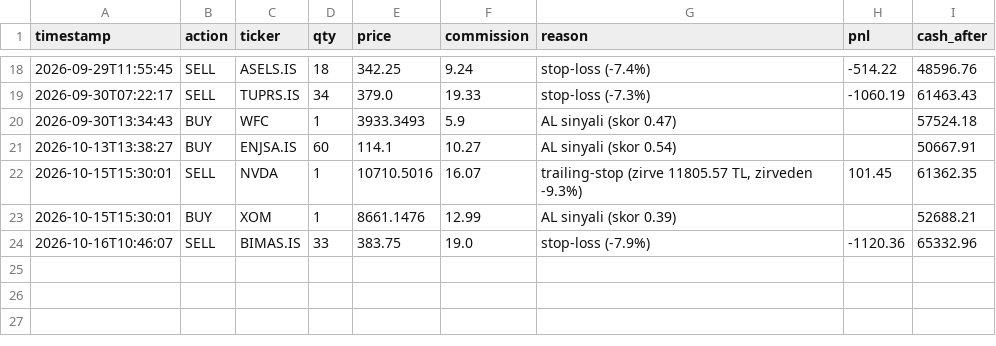
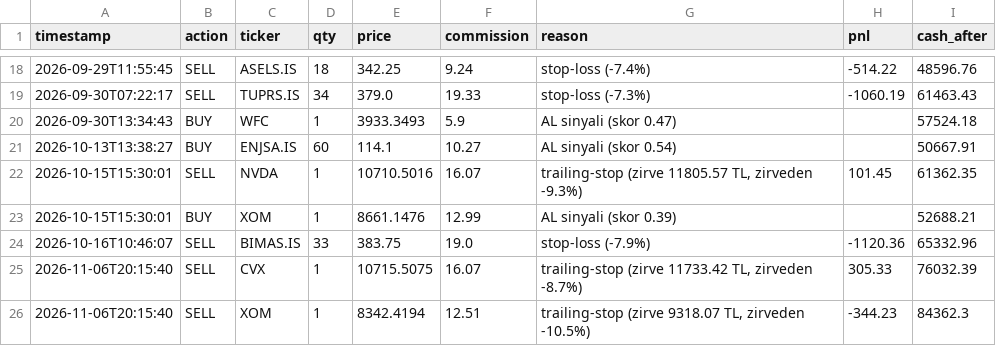
Before and after one commit to rayrit4-sudo/borsa-bot, a CSV file: docs/trade_log.csv, drawn as a sheet; only a part is shown, gaps mark what is left out; the diff names each change by its address in the sheet, - before the commit and + after, or states it on an @@ line.

```diff
--- a/docs/trade_log.csv
+++ b/docs/trade_log.csv
+row 25: 2026-11-06T20:15:40 | SELL | CVX | 1 | 10715.5075 | 16.07 | trailing-stop (zirve 11733.42 TL, zirveden -8.7%) | 305.33 | 76032.39
+row 26: 2026-11-06T20:15:40 | SELL | XOM | 1 | 8342.4194 | 12.51 | trailing-stop (zirve 9318.07 TL, zirveden -10.5%) | -344.23 | 84362.3
```
Also changed, not shown: 6 other files.
